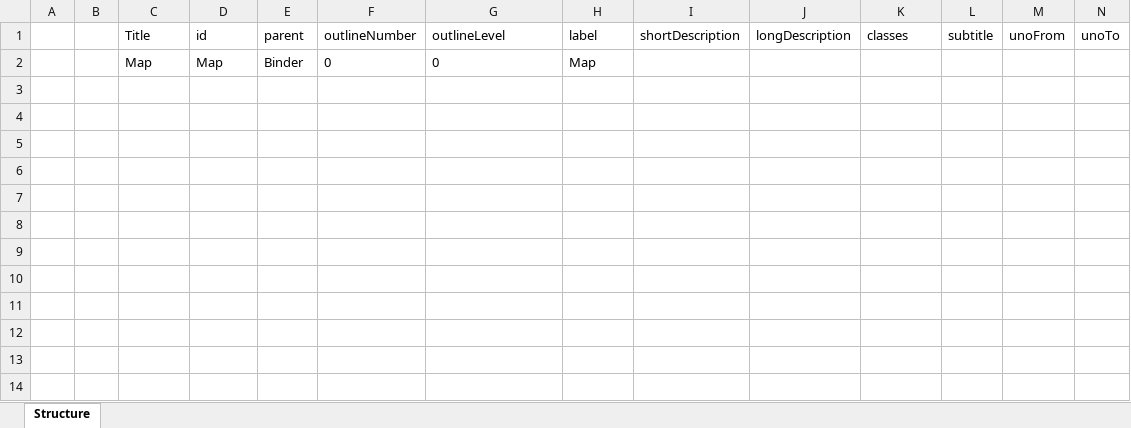
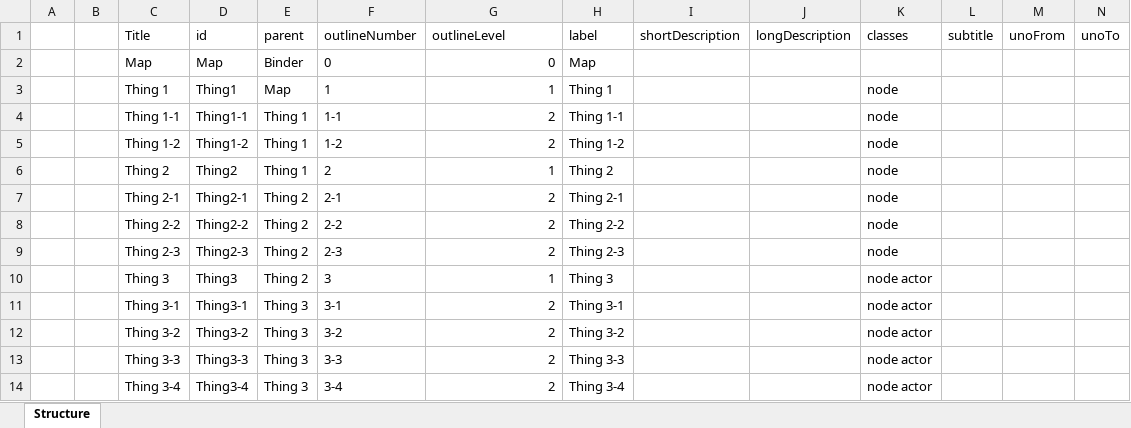
Before and after one commit to hajinasiri/convertor_project, an Excel workbook: Excel.xlsx, sheet Structure, drawn as a sheet; only a part is shown; values as stored, in another font and other column widths than the file's, no borders; rows hold the shown columns only; the diff names each change by its address in the sheet, - before the commit and + after, or states it on an @@ line.

```diff
--- a/Excel.xlsx (sheet Structure)
+++ b/Excel.xlsx (sheet Structure)
-G2 alignment: left
+G2 alignment: right
+row 3:  |  | Thing 1 | Thing1 | Map | 1 | 1 | Thing 1 |  |  | node
+row 4:  |  | Thing 1-1 | Thing1-1 | Thing 1 | 1-1 | 2 | Thing 1-1 |  |  | node
+row 5:  |  | Thing 1-2 | Thing1-2 | Thing 1 | 1-2 | 2 | Thing 1-2 |  |  | node
+row 6:  |  | Thing 2 | Thing2 | Thing 1 | 2 | 1 | Thing 2 |  |  | node
+row 7:  |  | Thing 2-1 | Thing2-1 | Thing 2 | 2-1 | 2 | Thing 2-1 |  |  | node
+row 8:  |  | Thing 2-2 | Thing2-2 | Thing 2 | 2-2 | 2 | Thing 2-2 |  |  | node
+row 9:  |  | Thing 2-3 | Thing2-3 | Thing 2 | 2-3 | 2 | Thing 2-3 |  |  | node
+row 10:  |  | Thing 3 | Thing3 | Thing 2 | 3 | 1 | Thing 3 |  |  | node actor
+row 11:  |  | Thing 3-1 | Thing3-1 | Thing 3 | 3-1 | 2 | Thing 3-1 |  |  | node actor
+row 12:  |  | Thing 3-2 | Thing3-2 | Thing 3 | 3-2 | 2 | Thing 3-2 |  |  | node actor
+row 13:  |  | Thing 3-3 | Thing3-3 | Thing 3 | 3-3 | 2 | Thing 3-3 |  |  | node actor
+row 14:  |  | Thing 3-4 | Thing3-4 | Thing 3 | 3-4 | 2 | Thing 3-4 |  |  | node actor
```
Also changed, not shown: 1 other file.
